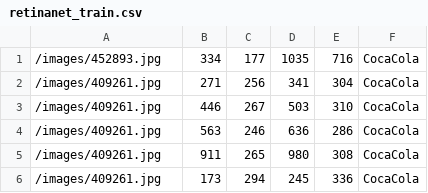
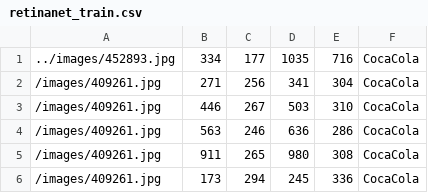
Before and after one commit to ferrygun/RetinaNet, a CSV file: retinanet_train.csv, drawn as a sheet; only a part is shown.

Commit message:
Update retinanet_train.csv

```diff
--- a/retinanet_train.csv
+++ b/retinanet_train.csv
@@ -1,2 +1,2 @@
-/images/452893.jpg,334,177,1035,716,CocaCola
+../images/452893.jpg,334,177,1035,716,CocaCola
 /images/409261.jpg,271,256,341,304,CocaCola
```
